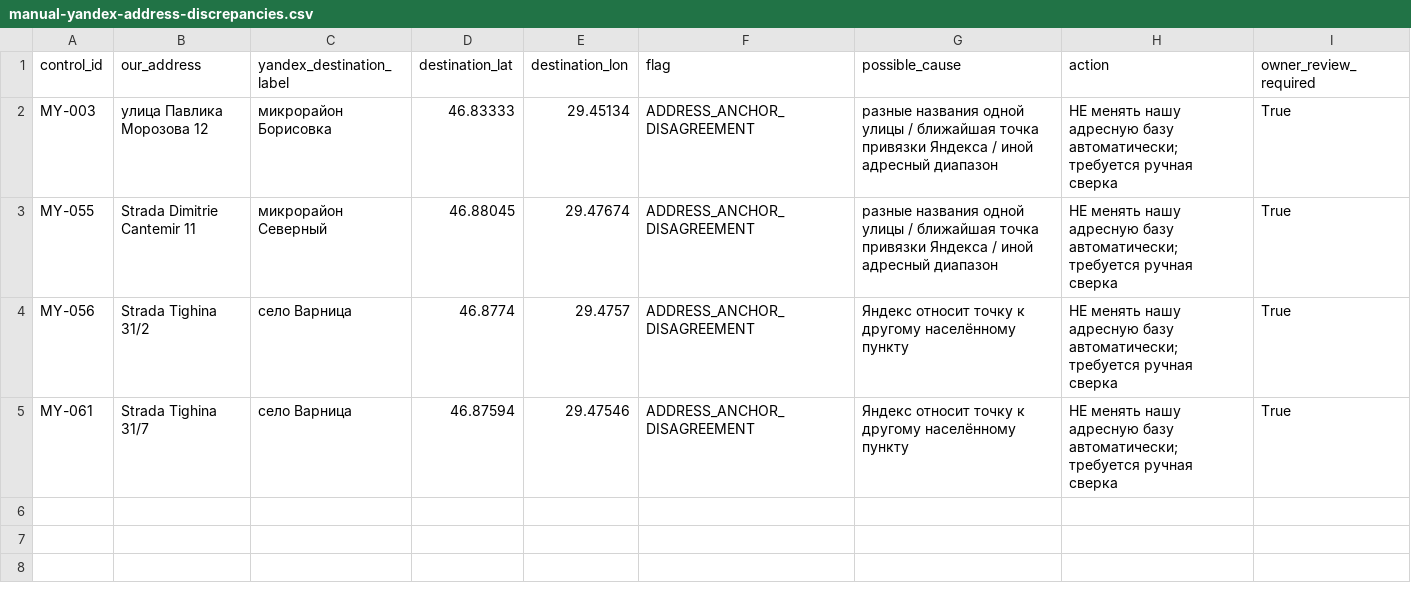
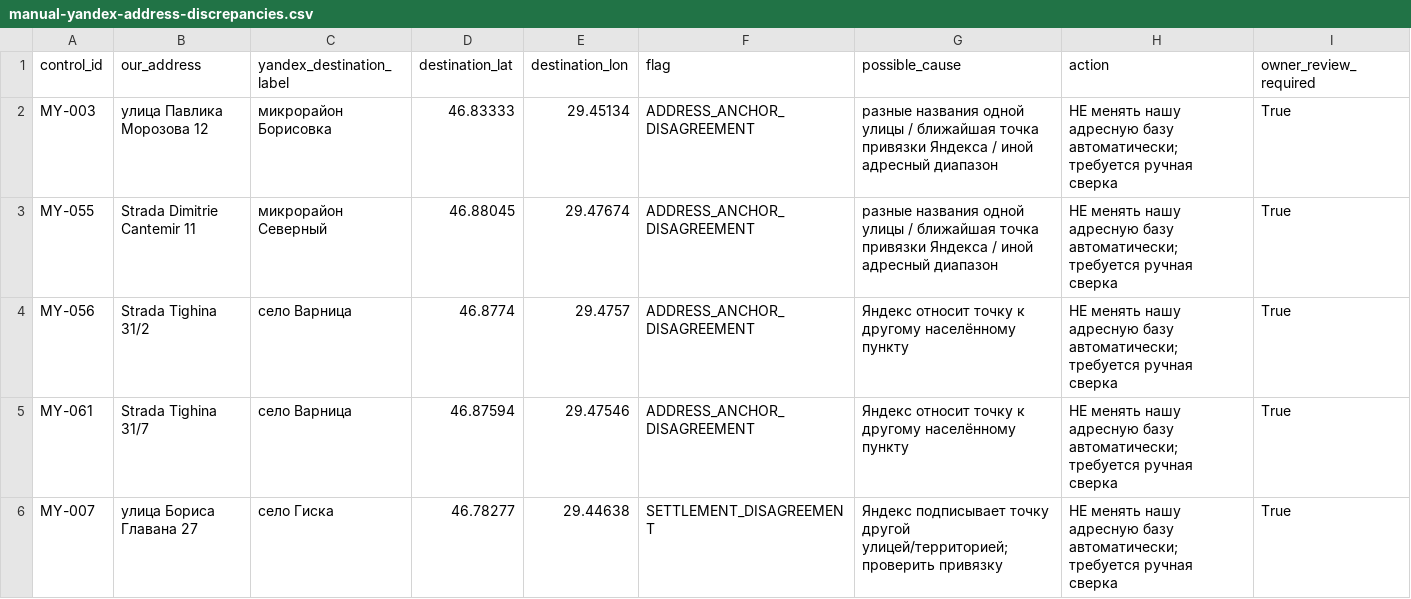
Before and after one commit to upa1311/bender-delivery-zones, a CSV file: docs/data/manual-yandex-address-discrepancies.csv, drawn as a sheet; the diff names each change by its address in the sheet, - before the commit and + after, or states it on an @@ line.

```diff
--- a/docs/data/manual-yandex-address-discrepancies.csv
+++ b/docs/data/manual-yandex-address-discrepancies.csv
+row 6: MY-007 | улица Бориса Главана 27 | село Гиска | 46.78277 | 29.44638 | SETTLEMENT_DISAGREEMENT | Яндекс подписывает точку другой улицей/территорией; проверить привязку | НЕ менять нашу адресную базу автоматически; требуется ручная сверка | True
```
Also changed, not shown: docs/data/manual-yandex-confirmed-entries.csv, 5 other files.
